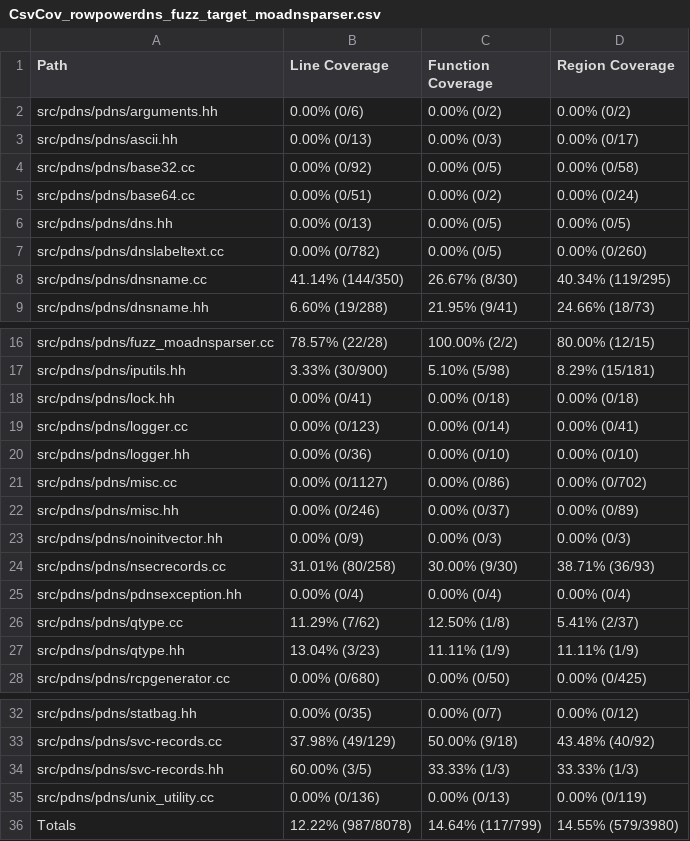
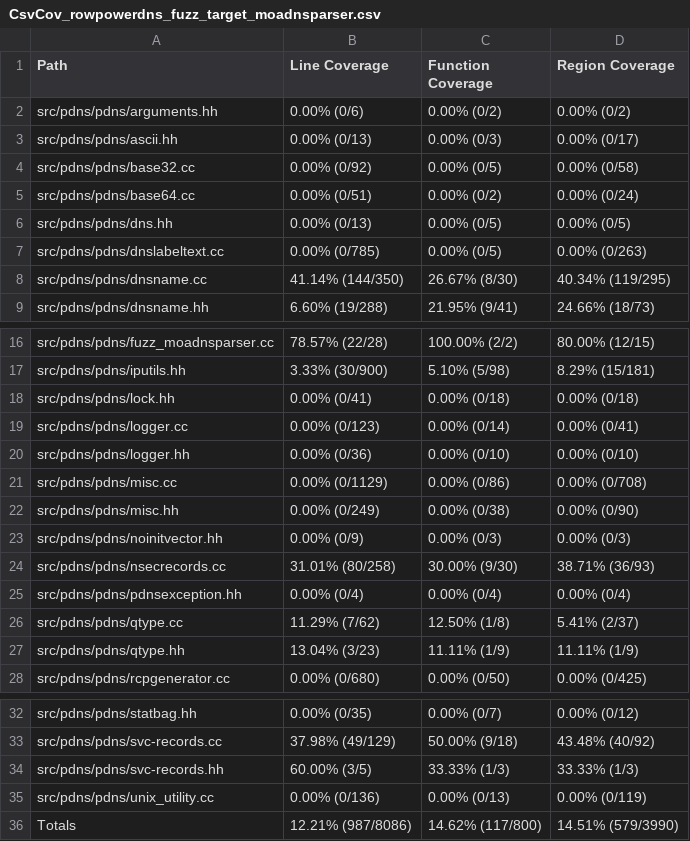
Before and after one commit to workerTmp/liossa_2, a CSV file: myWeb/CsvCov_rowpowerdns_fuzz_target_moadnsparser.csv, drawn as a sheet; only a part is shown, gaps mark what is left out.

```diff
--- a/myWeb/CsvCov_rowpowerdns_fuzz_target_moadnsparser.csv
+++ b/myWeb/CsvCov_rowpowerdns_fuzz_target_moadnsparser.csv
@@ -6,3 +6,3 @@ src/pdns/pdns/base64.cc,0.00% (0/51),0.00% (0/2),0.00% (0/24)
 src/pdns/pdns/dns.hh,0.00% (0/13),0.00% (0/5),0.00% (0/5)
-src/pdns/pdns/dnslabeltext.cc,0.00% (0/782),0.00% (0/5),0.00% (0/260)
+src/pdns/pdns/dnslabeltext.cc,0.00% (0/785),0.00% (0/5),0.00% (0/263)
 src/pdns/pdns/dnsname.cc,41.14% (144/350),26.67% (8/30),40.34% (119/295)
@@ -20,4 +20,4 @@ src/pdns/pdns/logger.cc,0.00% (0/123),0.00% (0/14),0.00% (0/41)
 src/pdns/pdns/logger.hh,0.00% (0/36),0.00% (0/10),0.00% (0/10)
-src/pdns/pdns/misc.cc,0.00% (0/1127),0.00% (0/86),0.00% (0/702)
-src/pdns/pdns/misc.hh,0.00% (0/246),0.00% (0/37),0.00% (0/89)
+src/pdns/pdns/misc.cc,0.00% (0/1129),0.00% (0/86),0.00% (0/708)
+src/pdns/pdns/misc.hh,0.00% (0/249),0.00% (0/38),0.00% (0/90)
 src/pdns/pdns/noinitvector.hh,0.00% (0/9),0.00% (0/3),0.00% (0/3)
@@ -35,2 +35,2 @@ src/pdns/pdns/svc-records.hh,60.00% (3/5),33.33% (1/3),33.33% (1/3)
 src/pdns/pdns/unix_utility.cc,0.00% (0/136),0.00% (0/13),0.00% (0/119)
-Totals,12.22% (987/8078),14.64% (117/799),14.55% (579/3980)
+Totals,12.21% (987/8086),14.62% (117/800),14.51% (579/3990)
```
Also changed, not shown: 2 other files.
